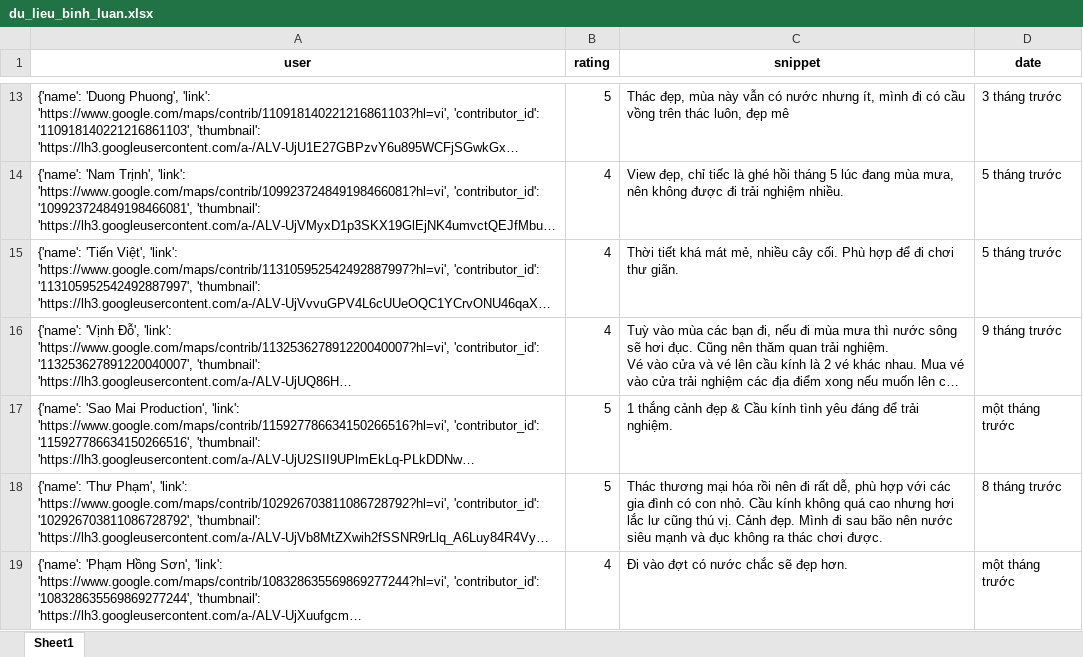
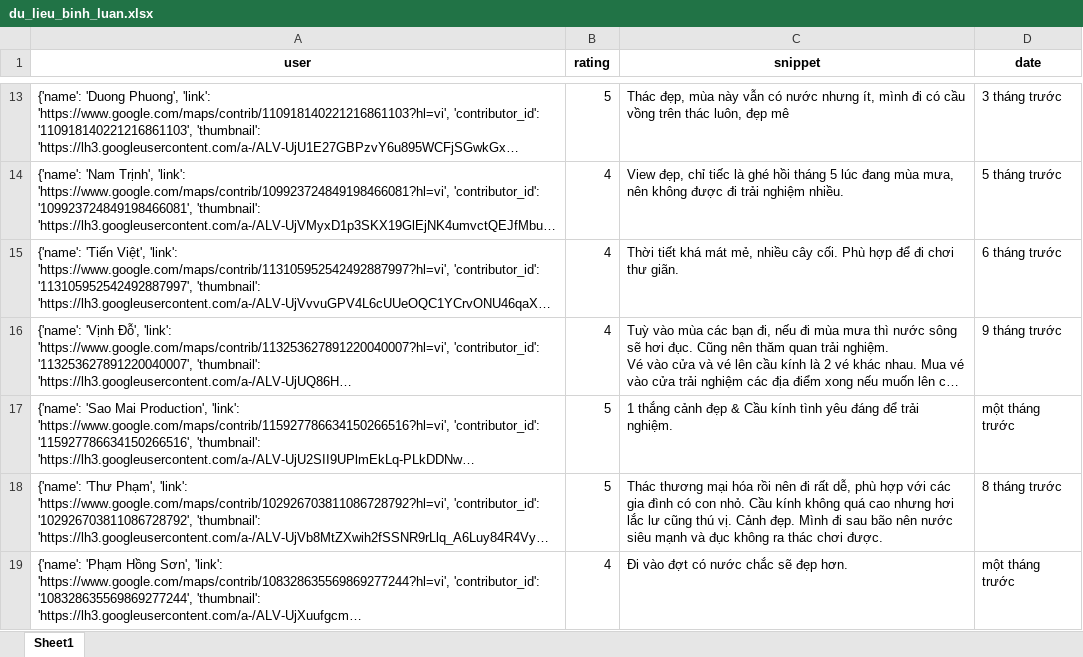
Before and after one commit to askjhfmlsrhgnojsfbg/main.py, an Excel workbook: du_lieu_binh_luan.xlsx, sheet Sheet1, drawn as a sheet; only a part is shown, gaps mark what is left out; long unchanged cells end in …; values as stored, in another font and other column widths than the file's, no borders; the diff names each change by its address in the sheet, - before the commit and + after, or states it on an @@ line.

```diff
--- a/du_lieu_binh_luan.xlsx (sheet Sheet1)
+++ b/du_lieu_binh_luan.xlsx (sheet Sheet1)
-D15 (date): 5 tháng trước
+D15 (date): 6 tháng trước
```
